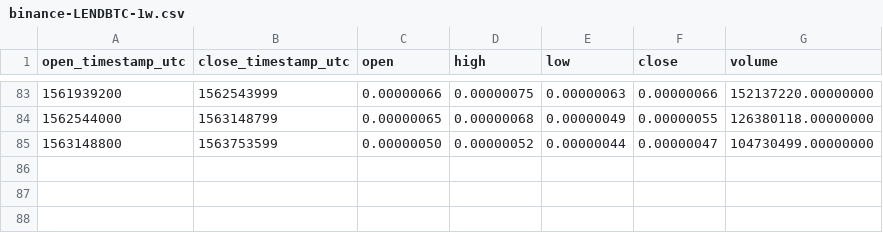
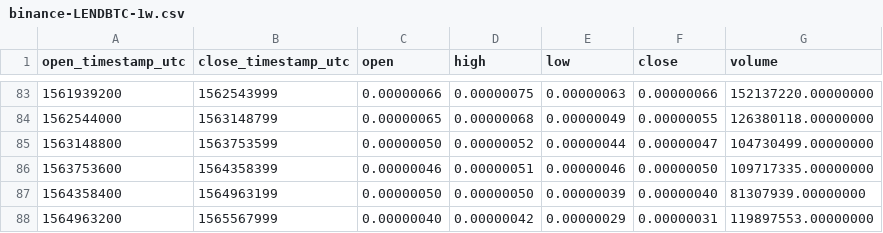
Before and after one commit to cryptobigbro/binance-LENDBTC, a CSV file: binance-LENDBTC-1w.csv, drawn as a sheet; only a part is shown, gaps mark what is left out; the diff names each change by its address in the sheet, - before the commit and + after, or states it on an @@ line.

```diff
--- a/binance-LENDBTC-1w.csv
+++ b/binance-LENDBTC-1w.csv
+row 86: 1563753600 | 1564358399 | 0.00000046 | 0.00000051 | 0.00000046 | 0.00000050 | 109717335.00000000
+row 87: 1564358400 | 1564963199 | 0.00000050 | 0.00000050 | 0.00000039 | 0.00000040 | 81307939.00000000
+row 88: 1564963200 | 1565567999 | 0.00000040 | 0.00000042 | 0.00000029 | 0.00000031 | 119897553.00000000
```
Also changed, not shown: binance-LENDBTC-1M.csv, binance-LENDBTC-1d.csv, 1 other file.
